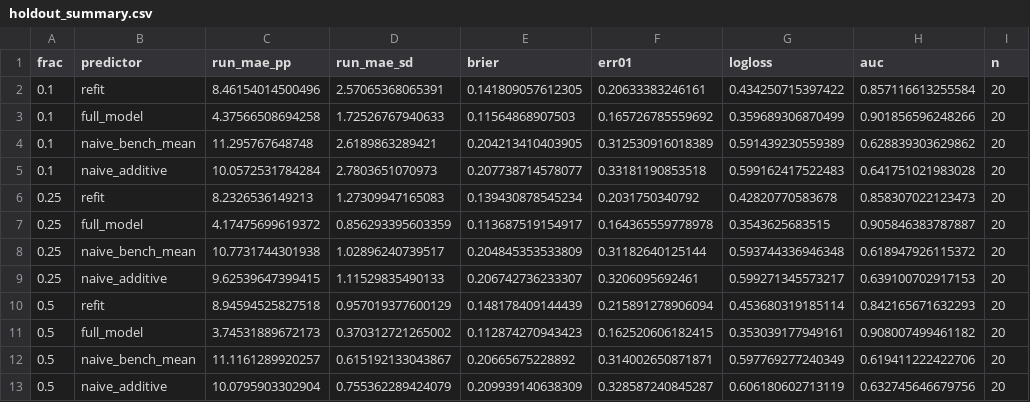
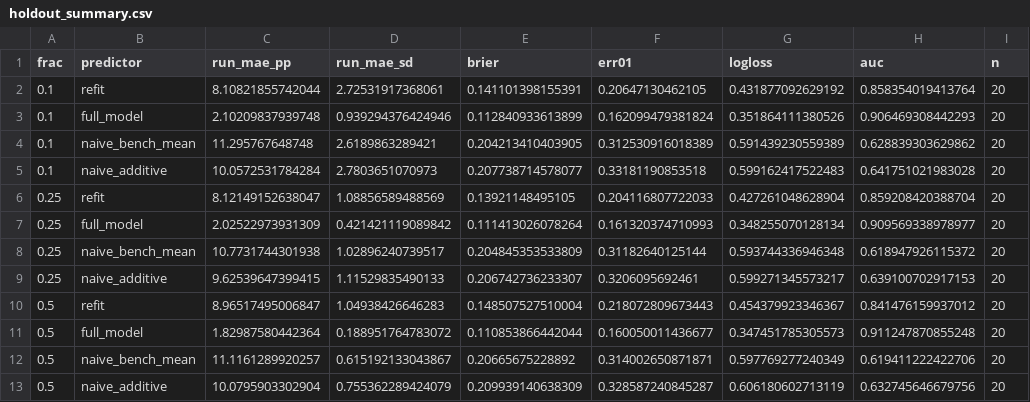
Before and after one commit to EmmaShedden/hal-extension, a CSV file: results/part2/judge_any/holdout_summary.csv, drawn as a sheet; removed rows and columns are numbered as before the commit, all else as after; the diff names each change by its address in the sheet, - before the commit and + after, or states it on an @@ line.

```diff
--- a/results/part2/judge_any/holdout_summary.csv
+++ b/results/part2/judge_any/holdout_summary.csv
-row 2: 0.1 | refit | 8.46154014500496 | 2.57065368065391 | 0.141809057612305 | 0.20633383246161 | 0.434250715397422 | 0.857116613255584 | 20
-row 3: 0.1 | full_model | 4.37566508694258 | 1.72526767940633 | 0.11564868907503 | 0.165726785559692 | 0.359689306870499 | 0.901856596248266 | 20
+row 2: 0.1 | refit | 8.10821855742044 | 2.72531917368061 | 0.141101398155391 | 0.20647130462105 | 0.431877092629192 | 0.858354019413764 | 20
+row 3: 0.1 | full_model | 2.10209837939748 | 0.939294376424946 | 0.112840933613899 | 0.162099479381824 | 0.351864111380526 | 0.906469308442293 | 20
-row 6: 0.25 | refit | 8.2326536149213 | 1.27309947165083 | 0.139430878545234 | 0.2031750340792 | 0.42820770583678 | 0.858307022123473 | 20
-row 7: 0.25 | full_model | 4.17475699619372 | 0.856293395603359 | 0.113687519154917 | 0.164365559778978 | 0.3543625683515 | 0.905846383787887 | 20
+row 6: 0.25 | refit | 8.12149152638047 | 1.08856589488569 | 0.13921148495105 | 0.204116807722033 | 0.427261048628904 | 0.859208420388704 | 20
+row 7: 0.25 | full_model | 2.02522973931309 | 0.421421119089842 | 0.111413026078264 | 0.161320374710993 | 0.348255070128134 | 0.909569338978977 | 20
-row 10: 0.5 | refit | 8.94594525827518 | 0.957019377600129 | 0.148178409144439 | 0.215891278906094 | 0.453680319185114 | 0.842165671632293 | 20
-row 11: 0.5 | full_model | 3.74531889672173 | 0.370312721265002 | 0.112874270943423 | 0.162520606182415 | 0.353039177949161 | 0.908007499461182 | 20
+row 10: 0.5 | refit | 8.96517495006847 | 1.04938426646283 | 0.148507527510004 | 0.218072809673443 | 0.454379923346367 | 0.841476159937012 | 20
+row 11: 0.5 | full_model | 1.82987580442364 | 0.188951764783072 | 0.110853866442044 | 0.160050011436677 | 0.347451785305573 | 0.911247870855248 | 20
```
Also changed, not shown: results/part2/judge_any/holdout_per_run.csv, results/part2/judge_both/holdout_per_run.csv, 7 other files.
